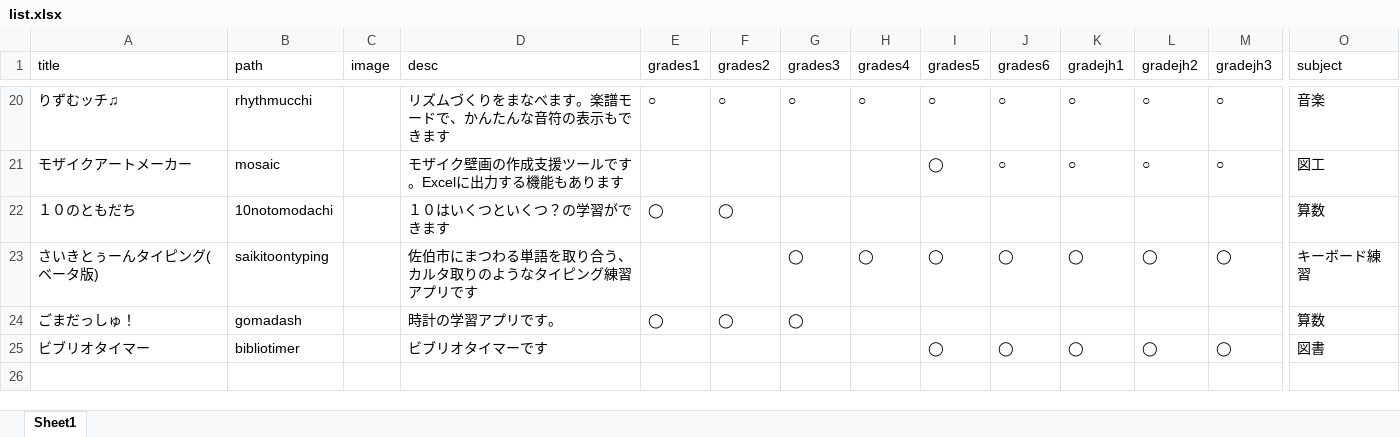
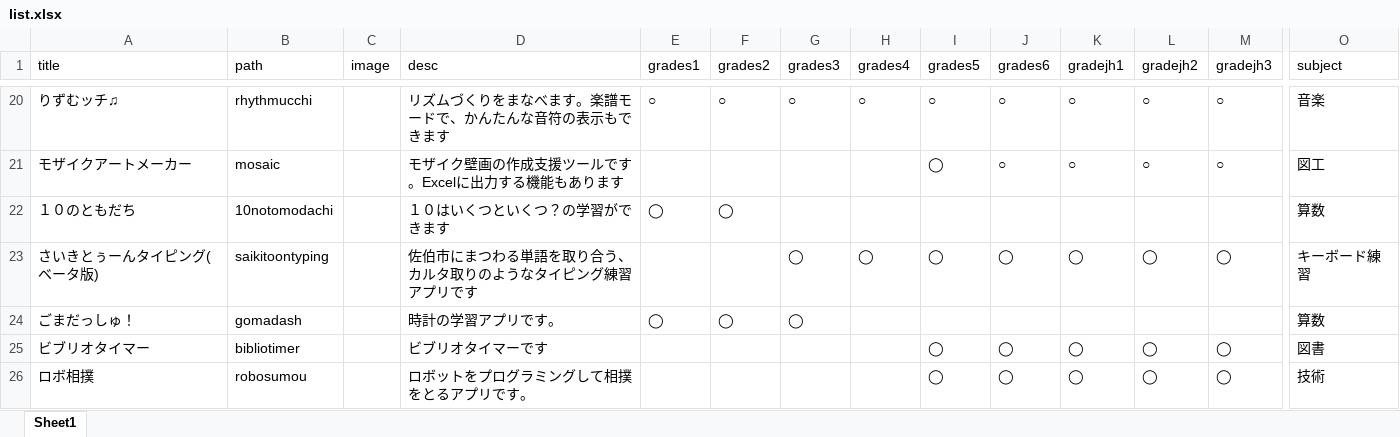
Before and after one commit to matsuoka-tsuyoshi-edu/webapp, an Excel workbook: list.xlsx, sheet Sheet1, drawn as a sheet; only a part is shown, gaps mark what is left out; values as stored, in another font and other column widths than the file's, no borders; rows hold the shown columns only; the diff names each change by its address in the sheet, - before the commit and + after, or states it on an @@ line.

Commit message:
robosumouを反映

```diff
--- a/list.xlsx (sheet Sheet1)
+++ b/list.xlsx (sheet Sheet1)
+row 26: ロボ相撲 | robosumou |  | ロボットをプログラミングして相撲をとるアプリです。 |  |  |  |  | ◯ | ◯ | ◯ | ◯ | ◯ | 技術
```
